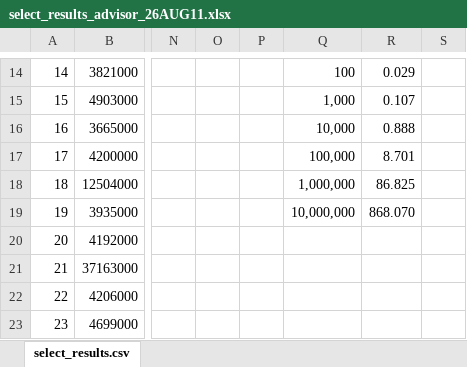
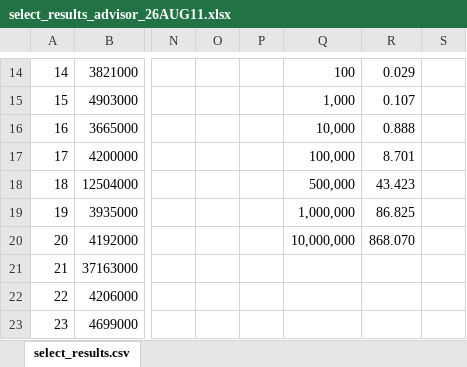
Before and after one commit to gregv/info-606-summer-2011, an Excel workbook: select_results_advisor_26AUG11.xlsx, sheet select_results.csv, drawn as a sheet; only a part is shown, gaps mark what is left out; values as stored, in another font and other column widths than the file's, no borders; charts and pictures not drawn; the diff names each change by its address in the sheet, - before the commit and + after, or states it on an @@ line.

```diff
--- a/select_results_advisor_26AUG11.xlsx (sheet select_results.csv)
+++ b/select_results_advisor_26AUG11.xlsx (sheet select_results.csv)
-Q18: 1,000,000
+Q18: 500,000
-R18: 86.825
+R18: 43.423
-Q19: 10,000,000
+Q19: 1,000,000
-R19: 868.070
+R19: 86.825
-Q20: (empty)
+Q20: 10,000,000
-R20: (empty)
+R20: 868.070
```
Also changed, not shown: charts or pictures, insert_results_advisor_26AUG11.xlsx, 16 other files.
